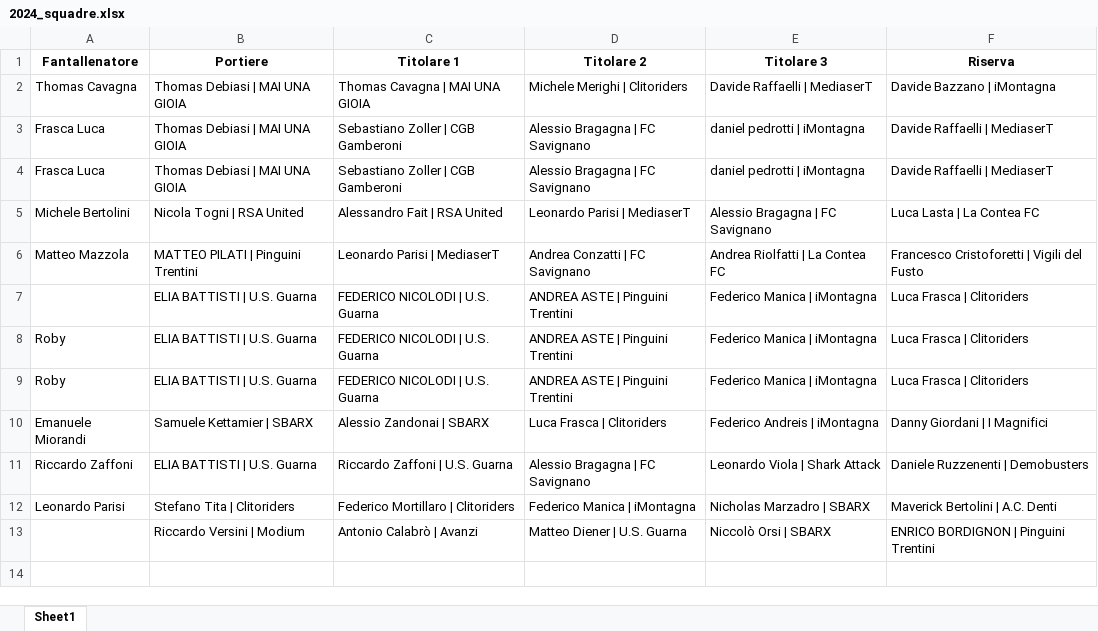
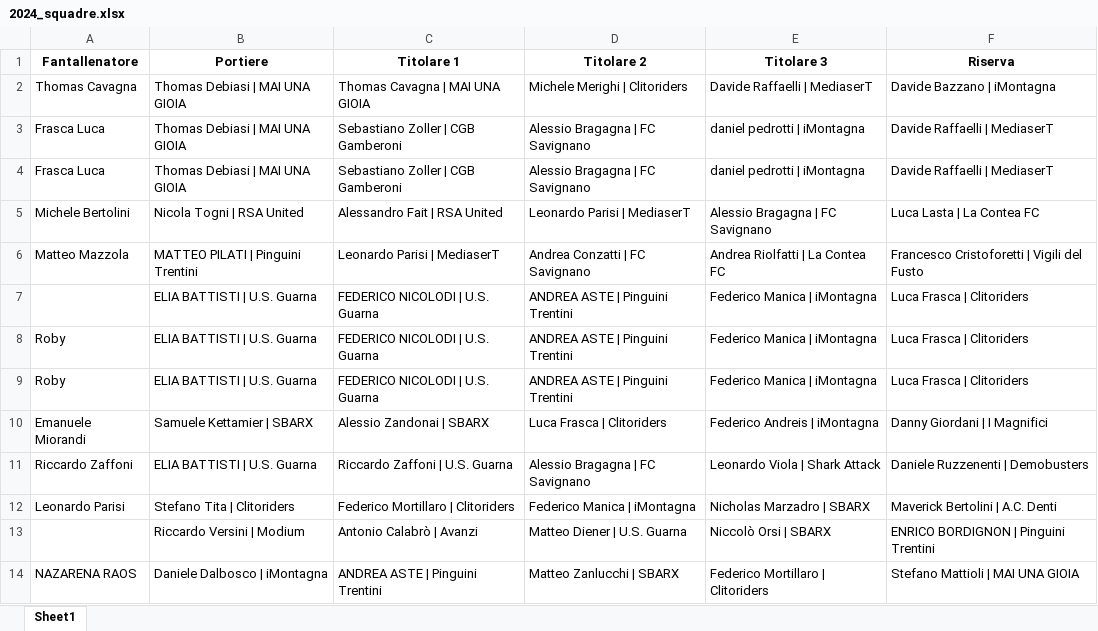
Before and after one commit to chumpblocckami/fantacalciosplash_lizzana, an Excel workbook: assets/2024_squadre.xlsx, sheet Sheet1, drawn as a sheet; values as stored, in another font and other column widths than the file's, no borders; the diff names each change by its address in the sheet, - before the commit and + after, or states it on an @@ line.

Commit message:
Added NAZARENA RAOS team

```diff
--- a/assets/2024_squadre.xlsx (sheet Sheet1)
+++ b/assets/2024_squadre.xlsx (sheet Sheet1)
+row 14: NAZARENA RAOS | Daniele Dalbosco | iMontagna | ANDREA ASTE | Pinguini Trentini | Matteo Zanlucchi | SBARX | Federico Mortillaro | Clitoriders | Stefano Mattioli | MAI UNA GIOIA
```
